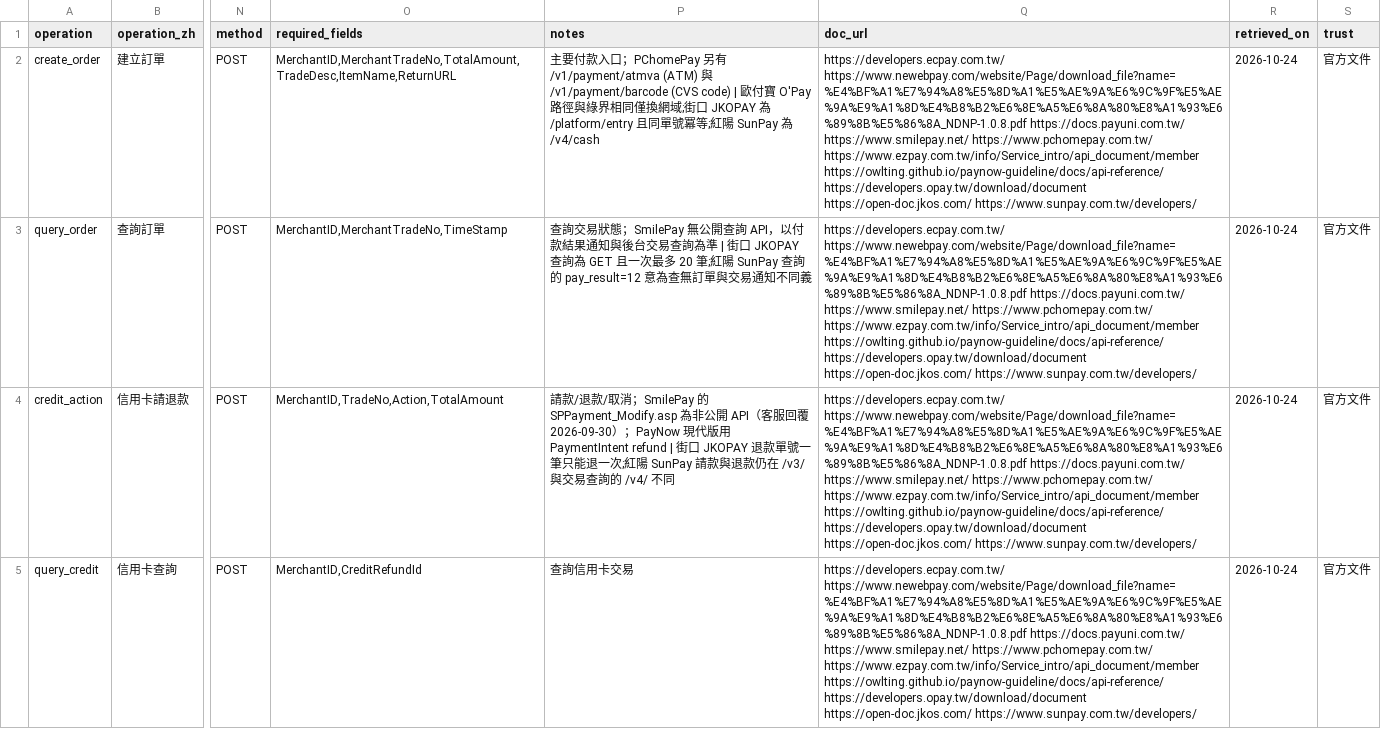
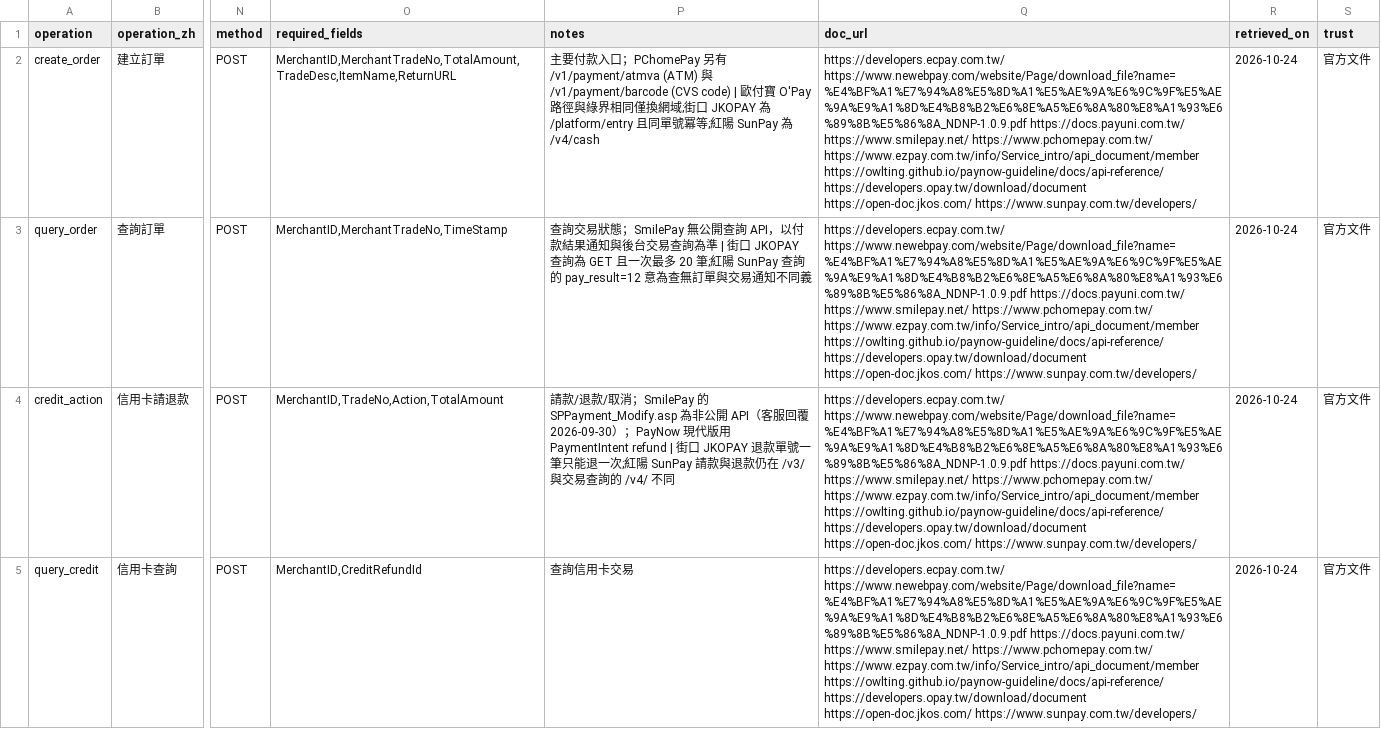
Before and after one commit to Moksa1123/taiwan-ecommerce-toolkit, a CSV file: payment-cli/assets/taiwan-payment/data/operations.csv, drawn as a sheet; only a part is shown, gaps mark what is left out; the diff covers the shown part only; the diff names each change by its address in the sheet, - before the commit and + after, or states it on an @@ line.

```diff
--- a/payment-cli/assets/taiwan-payment/data/operations.csv
+++ b/payment-cli/assets/taiwan-payment/data/operations.csv
-Q2:Q5 (doc_url): https://developers.ecpay.com.tw/ https://www.newebpay.com/website/Page/download_file?name=%E4%BF%A1%E7%94%A8%E5%8D%A1%E5%AE%9A%E6%9C%9F%E5%AE%9A%E9%A1%8D%E4%B8%B2%E6%8E%A5%E6%8A%80%E8%A1%93%E6%89%8B%E5%86%8A_NDNP-1.0.8.pdf https://docs.payuni.com.tw/ https://www.smilepay.net/…
+Q2:Q5 (doc_url): https://developers.ecpay.com.tw/ https://www.newebpay.com/website/Page/download_file?name=%E4%BF%A1%E7%94%A8%E5%8D%A1%E5%AE%9A%E6%9C%9F%E5%AE%9A%E9%A1%8D%E4%B8%B2%E6%8E%A5%E6%8A%80%E8%A1%93%E6%89%8B%E5%86%8A_NDNP-1.0.9.pdf https://docs.payuni.com.tw/ https://www.smilepay.net/…
```
Also changed, not shown: 9 edited cells elsewhere in this file, payment-cli/assets/taiwan-payment/data/error-codes-tappay.csv, payment-cli/assets/taiwan-payment/data/error-codes.csv, 31 other files.
